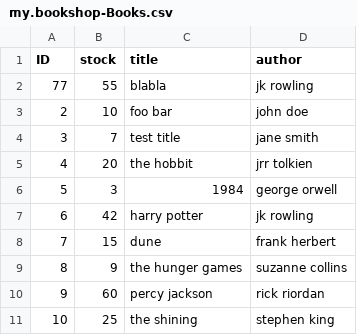
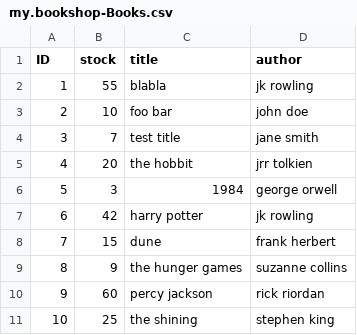
Before and after one commit to Fenno1-00/cap-cicd, a CSV file: db/data/my.bookshop-Books.csv, drawn as a sheet.

Commit message:
daa

```diff
--- a/db/data/my.bookshop-Books.csv
+++ b/db/data/my.bookshop-Books.csv
@@ -1,3 +1,3 @@
 ID,stock,title,author
-77,55,blabla,jk rowling
+1,55,blabla,jk rowling
 2,10,foo bar,john doe
```
